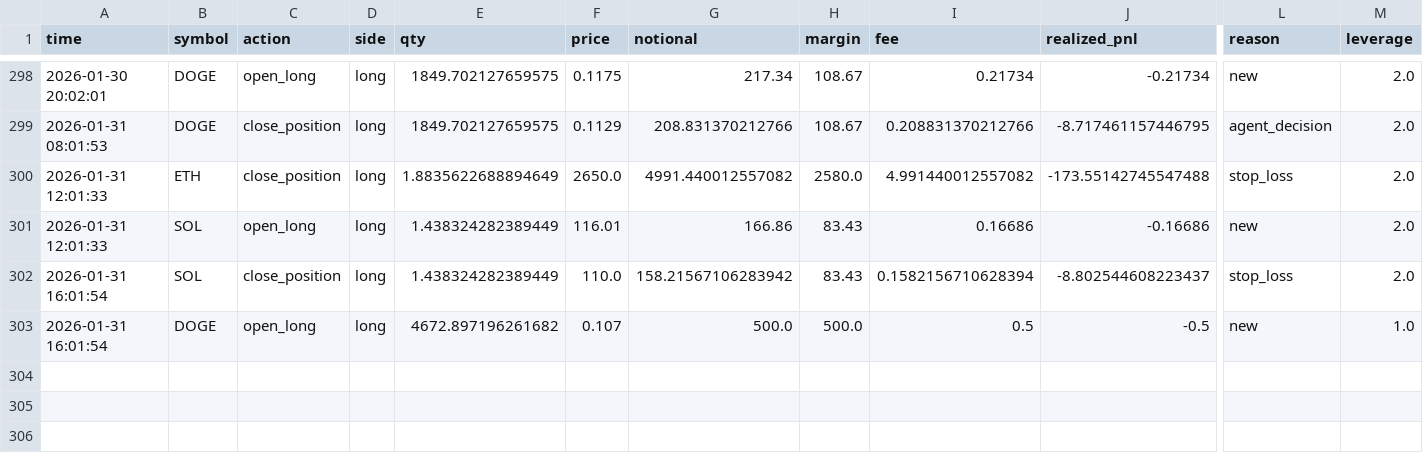
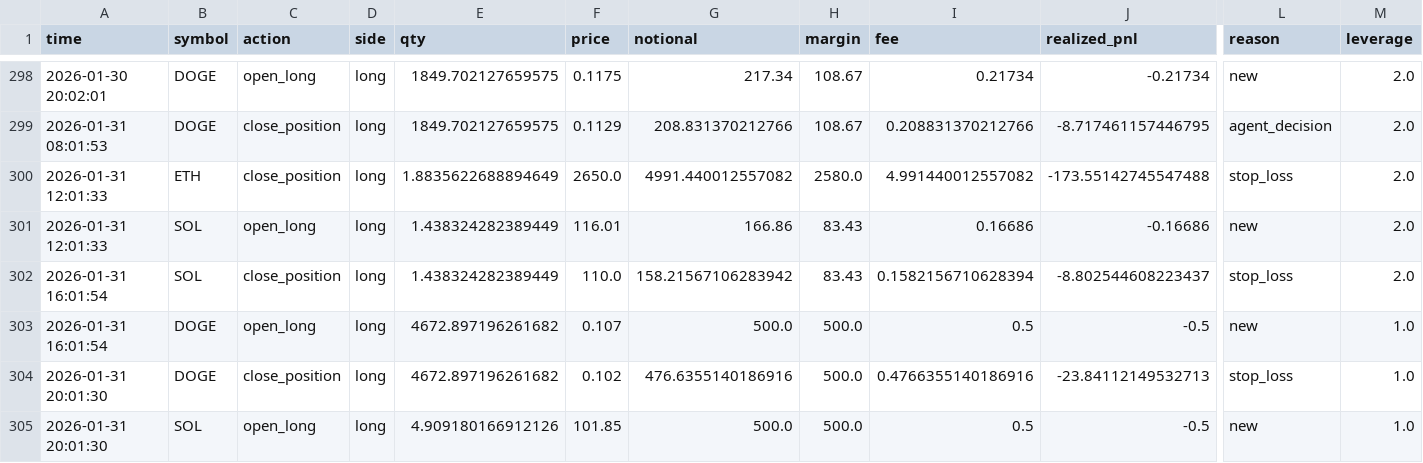
Before and after one commit to zhqin020/ai-crypto-agent, a CSV file: frontpages/public/data/trade_log.csv, drawn as a sheet; only a part is shown, gaps mark what is left out; rows hold the shown columns only; the diff names each change by its address in the sheet, - before the commit and + after, or states it on an @@ line.

```diff
--- a/frontpages/public/data/trade_log.csv
+++ b/frontpages/public/data/trade_log.csv
+row 304: 2026-01-31 20:01:30 | DOGE | close_position | long | 4672.897196261682 | 0.102 | 476.6355140186916 | 500.0 | 0.4766355140186916 | -23.84112149532713 | stop_loss | 1.0
+row 305: 2026-01-31 20:01:30 | SOL | open_long | long | 4.909180166912126 | 101.85 | 500.0 | 500.0 | 0.5 | -0.5 | new | 1.0
```
Also changed, not shown: signals/BNB_4h_signals.csv, signals/BTC_4h_signals.csv, 21 other files.
